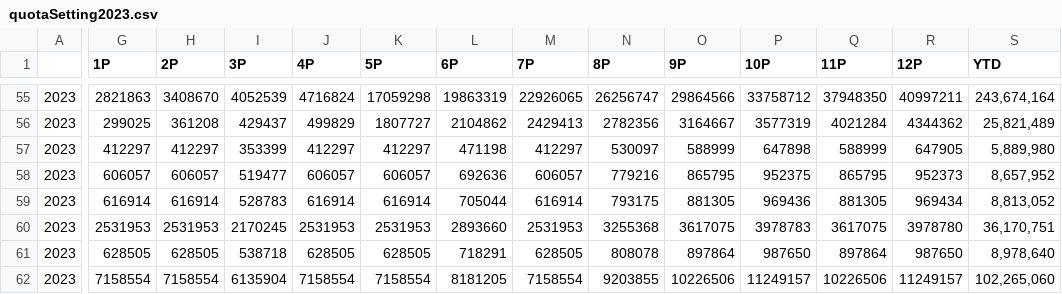
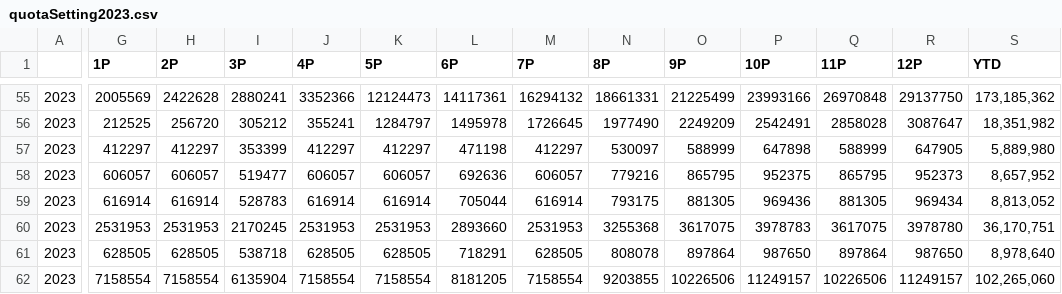
Before and after one commit to iQrU/salesQuota, a CSV file: data/quotaSetting2023.csv, drawn as a sheet; only a part is shown, gaps mark what is left out; the diff covers the shown part only; the diff names each change by its address in the sheet, - before the commit and + after, or states it on an @@ line.

```diff
--- a/data/quotaSetting2023.csv
+++ b/data/quotaSetting2023.csv
-G55 (1P): 2821863
+G55 (1P): 2005569
-H55 (2P): 3408670
+H55 (2P): 2422628
-I55 (3P): 4052539
+I55 (3P): 2880241
-J55 (4P): 4716824
+J55 (4P): 3352366
-K55 (5P): 17059298
+K55 (5P): 12124473
-L55 (6P): 19863319
+L55 (6P): 14117361
-M55 (7P): 22926065
+M55 (7P): 16294132
-N55 (8P): 26256747
+N55 (8P): 18661331
-O55 (9P): 29864566
+O55 (9P): 21225499
-P55 (10P): 33758712
+P55 (10P): 23993166
-Q55 (11P): 37948350
+Q55 (11P): 26970848
-R55 (12P): 40997211
+R55 (12P): 29137750
-S55 (YTD): 243,674,164
+S55 (YTD): 173,185,362
-G56 (1P): 299025
+G56 (1P): 212525
-H56 (2P): 361208
+H56 (2P): 256720
-I56 (3P): 429437
+I56 (3P): 305212
-J56 (4P): 499829
+J56 (4P): 355241
-K56 (5P): 1807727
+K56 (5P): 1284797
-L56 (6P): 2104862
+L56 (6P): 1495978
-M56 (7P): 2429413
+M56 (7P): 1726645
-N56 (8P): 2782356
+N56 (8P): 1977490
-O56 (9P): 3164667
+O56 (9P): 2249209
-P56 (10P): 3577319
+P56 (10P): 2542491
-Q56 (11P): 4021284
+Q56 (11P): 2858028
-R56 (12P): 4344362
+R56 (12P): 3087647
-S56 (YTD): 25,821,489
+S56 (YTD): 18,351,982
```
Also changed, not shown: 104 edited cells elsewhere in this file.
